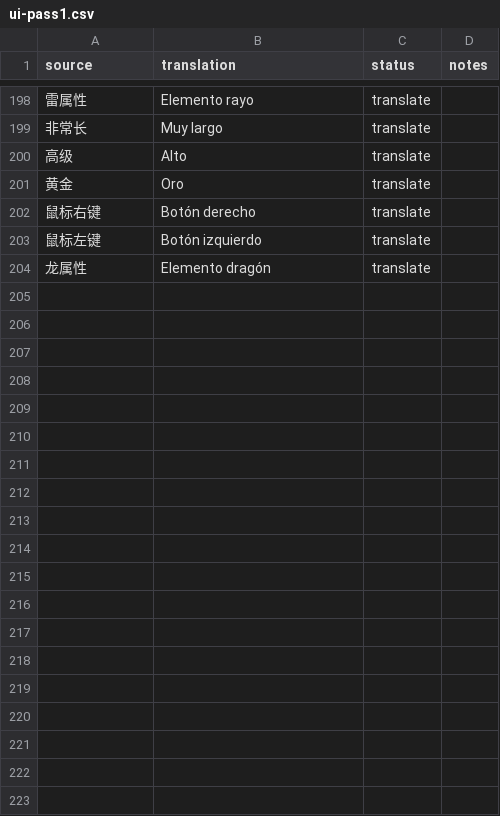
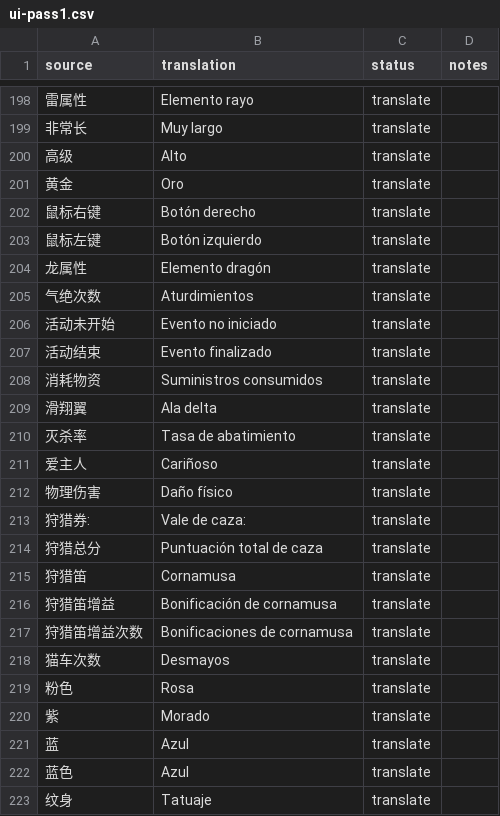
Before and after one commit to DarkIzuku/Arrowgene.MonsterHunterOnline, a CSV file: Translation/es-ES/ui-pass1.csv, drawn as a sheet; only a part is shown, gaps mark what is left out; the diff covers the shown part only; the diff names each change by its address in the sheet, - before the commit and + after, or states it on an @@ line.

Commit message:
translation: extend first Spanish UI pass

```diff
--- a/Translation/es-ES/ui-pass1.csv
+++ b/Translation/es-ES/ui-pass1.csv
+row 205: 气绝次数 | Aturdimientos | translate
+row 206: 活动未开始 | Evento no iniciado | translate
+row 207: 活动结束 | Evento finalizado | translate
+row 208: 消耗物资 | Suministros consumidos | translate
+row 209: 滑翔翼 | Ala delta | translate
+row 210: 灭杀率 | Tasa de abatimiento | translate
+row 211: 爱主人 | Cariñoso | translate
+row 212: 物理伤害 | Daño físico | translate
+row 213: 狩猎券: | Vale de caza: | translate
+row 214: 狩猎总分 | Puntuación total de caza | translate
+row 215: 狩猎笛 | Cornamusa | translate
+row 216: 狩猎笛增益 | Bonificación de cornamusa | translate
+row 217: 狩猎笛增益次数 | Bonificaciones de cornamusa | translate
+row 218: 猫车次数 | Desmayos | translate
+row 219: 粉色 | Rosa | translate
+row 220: 紫 | Morado | translate
+row 221: 蓝 | Azul | translate
+row 222: 蓝色 | Azul | translate
+row 223: 纹身 | Tatuaje | translate
```
Also changed, not shown: 47 added rows elsewhere in this file.
